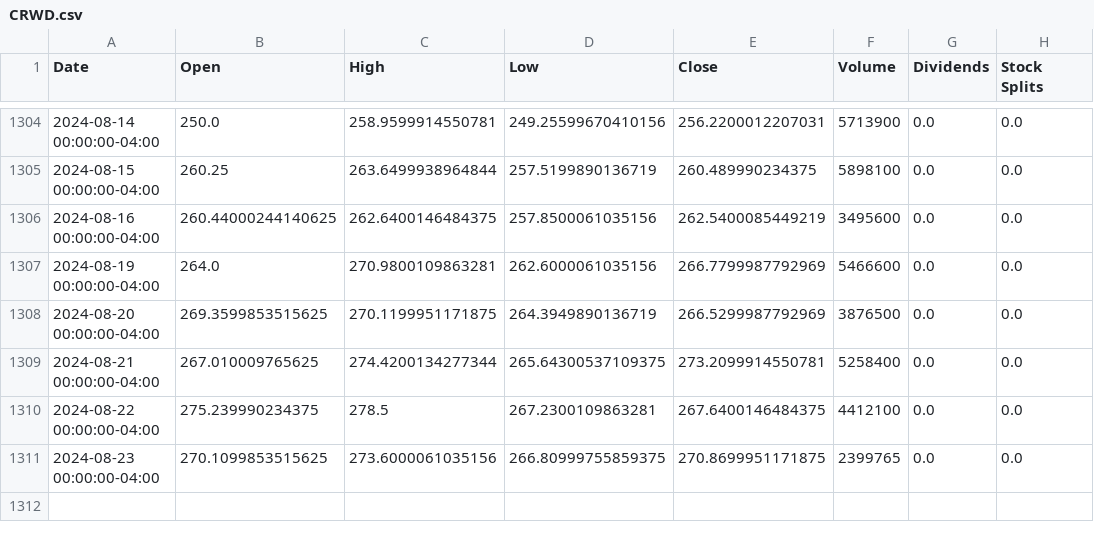
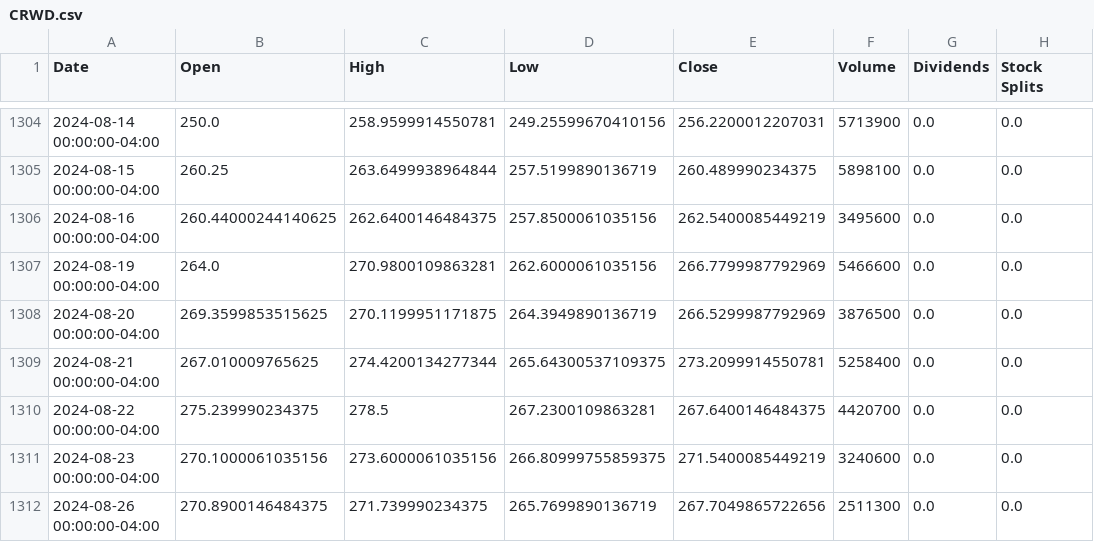
Before and after one commit to sebst/thatus-wi-2024-stocks, a CSV file: data/CRWD.csv, drawn as a sheet; only a part is shown, gaps mark what is left out.

Commit message:
Update stock data

```diff
--- a/data/CRWD.csv
+++ b/data/CRWD.csv
@@ -1309,3 +1309,4 @@ Date,Open,High,Low,Close,Volume,Dividends,Stock Splits
 2024-08-21 00:00:00-04:00,267.010009765625,274.4200134277344,265.64300537109375,273.2099914550781,5258400,0.0,0.0
-2024-08-22 00:00:00-04:00,275.239990234375,278.5,267.2300109863281,267.6400146484375,4412100,0.0,0.0
-2024-08-23 00:00:00-04:00,270.1099853515625,273.6000061035156,266.80999755859375,270.8699951171875,2399765,0.0,0.0
+2024-08-22 00:00:00-04:00,275.239990234375,278.5,267.2300109863281,267.6400146484375,4420700,0.0,0.0
+2024-08-23 00:00:00-04:00,270.1000061035156,273.6000061035156,266.80999755859375,271.5400085449219,3240600,0.0,0.0
+2024-08-26 00:00:00-04:00,270.8900146484375,271.739990234375,265.7699890136719,267.7049865722656,2511300,0.0,0.0
```
Also changed, not shown: 5 other files.
